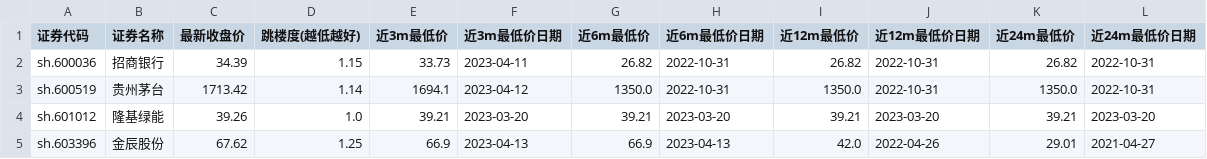
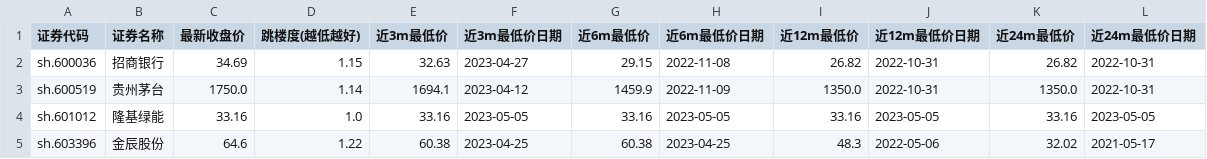
Before and after one commit to CraftBeard/stocker, a CSV file: stock_values.csv, drawn as a sheet; only a part is shown; the diff covers the shown part only.

```diff
--- a/stock_values.csv
+++ b/stock_values.csv
@@ -1,5 +1,5 @@
 证券代码,证券名称,最新收盘价,跳楼度(越低越好),近3m最低价,近3m最低价日期,近6m最低价,近6m最低价日期,近12m最低价,近12m最低价日期,近24m最低价,近24m最低价日期
-sh.600036,招商银行,34.39,1.15,33.73,2023-04-11,26.82,2022-10-31,26.82,2022-10-31,26.82,2022-10-31
-sh.600519,贵州茅台,1713.42,1.14,1694.1,2023-04-12,1350.0,2022-10-31,1350.0,2022-10-31,1350.0,2022-10-31
-sh.601012,隆基绿能,39.26,1.0,39.21,2023-03-20,39.21,2023-03-20,39.21,2023-03-20,39.21,2023-03-20
-sh.603396,金辰股份,67.62,1.25,66.9,2023-04-13,66.9,2023-04-13,42.0,2022-04-26,29.01,2021-04-27
+sh.600036,招商银行,34.69,1.15,32.63,2023-04-27,29.15,2022-11-08,26.82,2022-10-31,26.82,2022-10-31
+sh.600519,贵州茅台,1750.0,1.14,1694.1,2023-04-12,1459.9,2022-11-09,1350.0,2022-10-31,1350.0,2022-10-31
+sh.601012,隆基绿能,33.16,1.0,33.16,2023-05-05,33.16,2023-05-05,33.16,2023-05-05,33.16,2023-05-05
+sh.603396,金辰股份,64.6,1.22,60.38,2023-04-25,60.38,2023-04-25,48.3,2022-05-06,32.02,2021-05-17
```
Also changed, not shown: 30 edited cells elsewhere in this file, 6 other files.
